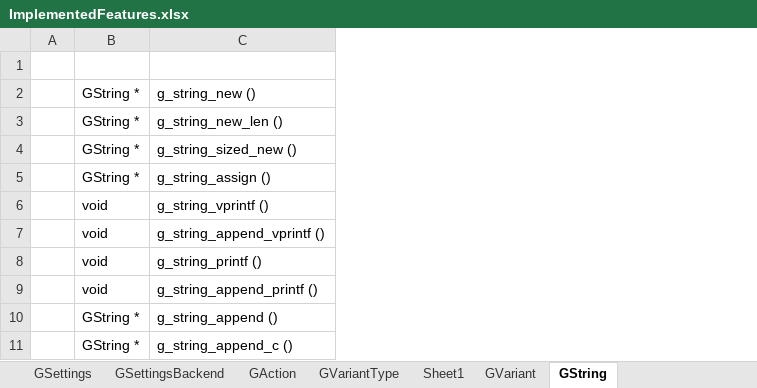
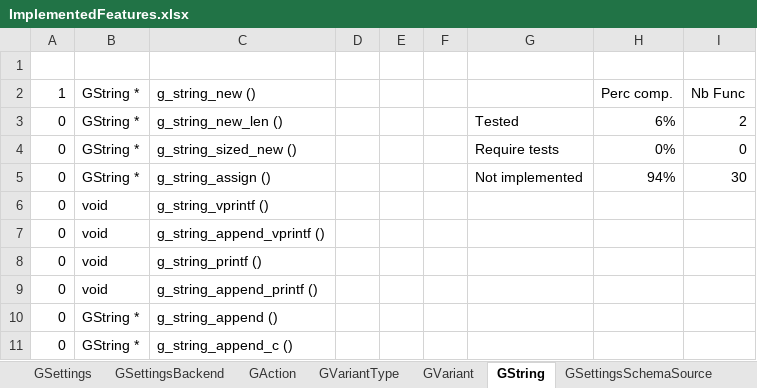
Before and after one commit to Nordes/HoNoSoFt.LibGio.Bindings, an Excel workbook: ImplementedFeatures.xlsx, sheet GString, drawn as a sheet; only a part is shown; values as stored, in another font and other column widths than the file's, no cell formats; conditional formats not drawn; removed rows and columns are numbered as before the commit, all else as after; the diff names each change by its address in the sheet, - before the commit and + after, or states it on an @@ line.

```diff
--- a/ImplementedFeatures.xlsx (sheet GString)
+++ b/ImplementedFeatures.xlsx (sheet GString)
-column A, empty
+column A, rows 2-11: 1 | 0 | 0 | 0 | 0 | 0 | 0 | 0 | 0 | 0
+column D, empty
+column E, empty
+column F, empty
+column G, rows 3-5: Tested | Require tests | Not implemented
+column H, rows 2-5: Perc comp. | 6% | 0% | 94%
+column I, rows 2-5: Nb Func | 2 | 0 | 30
```
Also changed, not shown: sheet GSettings, sheet GVariant, sheet GSettingsBackend, sheet GVariantType, sheet GAction, sheet GSettingsSchemaSource, other sheet tabs, cell formats, 4 other files.
